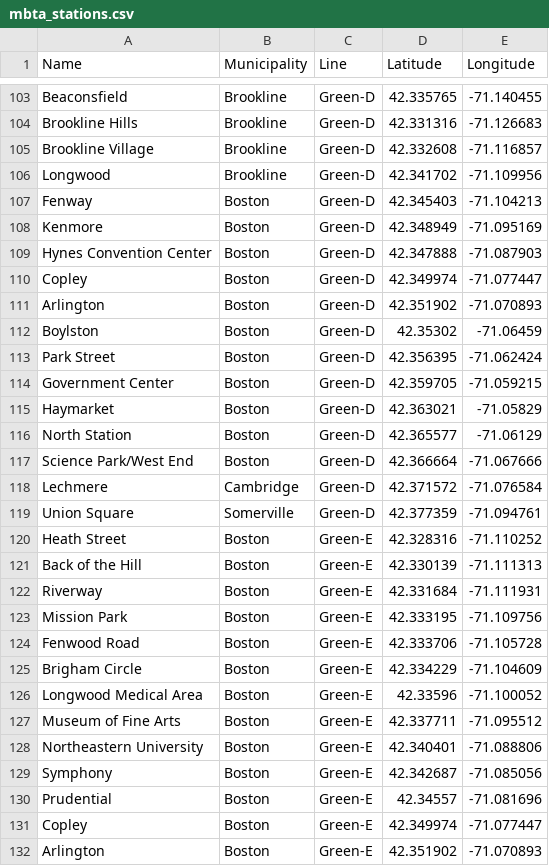
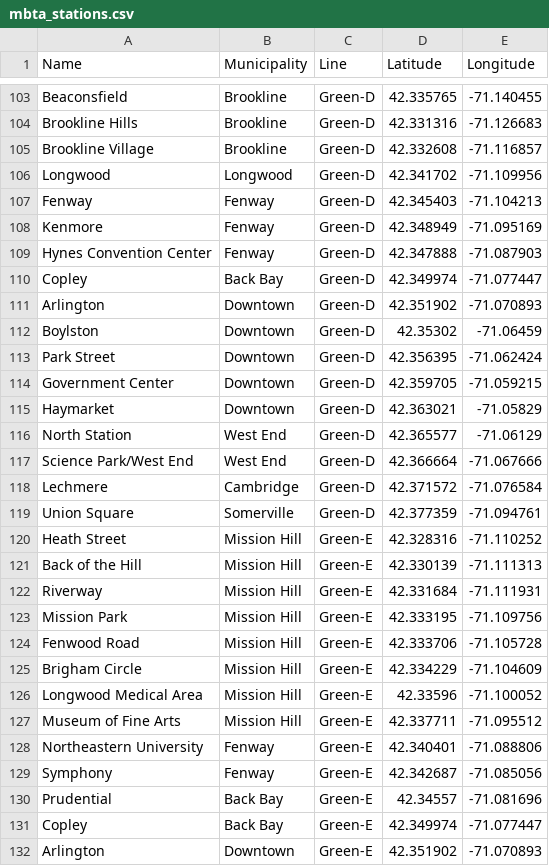
Before and after one commit to boao-james-chen/cosi-116a-f24-final-project-repository, a CSV file: data/mbta_stations.csv, drawn as a sheet; only a part is shown, gaps mark what is left out; the diff covers the shown part only.

Commit message:
replace "boston" with its constituent neighborhoods

```diff
--- a/data/mbta_stations.csv
+++ b/data/mbta_stations.csv
@@ -105,28 +105,28 @@ Brookline Hills,Brookline,Green-D,42.331316,-71.126683
 Brookline Village,Brookline,Green-D,42.332608,-71.116857
-Longwood,Brookline,Green-D,42.341702,-71.109956
-Fenway,Boston,Green-D,42.345403,-71.104213
-Kenmore,Boston,Green-D,42.348949,-71.095169
-Hynes Convention Center,Boston,Green-D,42.347888,-71.087903
-Copley,Boston,Green-D,42.349974,-71.077447
-Arlington,Boston,Green-D,42.351902,-71.070893
-Boylston,Boston,Green-D,42.35302,-71.06459
-Park Street,Boston,Green-D,42.356395,-71.062424
-Government Center,Boston,Green-D,42.359705,-71.059215
-Haymarket,Boston,Green-D,42.363021,-71.05829
-North Station,Boston,Green-D,42.365577,-71.06129
-Science Park/West End,Boston,Green-D,42.366664,-71.067666
+Longwood,Longwood,Green-D,42.341702,-71.109956
+Fenway,Fenway,Green-D,42.345403,-71.104213
+Kenmore,Fenway,Green-D,42.348949,-71.095169
+Hynes Convention Center,Fenway,Green-D,42.347888,-71.087903
+Copley,Back Bay,Green-D,42.349974,-71.077447
+Arlington,Downtown,Green-D,42.351902,-71.070893
+Boylston,Downtown,Green-D,42.35302,-71.06459
+Park Street,Downtown,Green-D,42.356395,-71.062424
+Government Center,Downtown,Green-D,42.359705,-71.059215
+Haymarket,Downtown,Green-D,42.363021,-71.05829
+North Station,West End,Green-D,42.365577,-71.06129
+Science Park/West End,West End,Green-D,42.366664,-71.067666
 Lechmere,Cambridge,Green-D,42.371572,-71.076584
 Union Square,Somerville,Green-D,42.377359,-71.094761
-Heath Street,Boston,Green-E,42.328316,-71.110252
-Back of the Hill,Boston,Green-E,42.330139,-71.111313
-Riverway,Boston,Green-E,42.331684,-71.111931
-Mission Park,Boston,Green-E,42.333195,-71.109756
-Fenwood Road,Boston,Green-E,42.333706,-71.105728
-Brigham Circle,Boston,Green-E,42.334229,-71.104609
-Longwood Medical Area,Boston,Green-E,42.33596,-71.100052
-Museum of Fine Arts,Boston,Green-E,42.337711,-71.095512
-Northeastern University,Boston,Green-E,42.340401,-71.088806
-Symphony,Boston,Green-E,42.342687,-71.085056
-Prudential,Boston,Green-E,42.34557,-71.081696
-Copley,Boston,Green-E,42.349974,-71.077447
-Arlington,Boston,Green-E,42.351902,-71.070893
+Heath Street,Mission Hill,Green-E,42.328316,-71.110252
+Back of the Hill,Mission Hill,Green-E,42.330139,-71.111313
+Riverway,Mission Hill,Green-E,42.331684,-71.111931
+Mission Park,Mission Hill,Green-E,42.333195,-71.109756
+Fenwood Road,Mission Hill,Green-E,42.333706,-71.105728
+Brigham Circle,Mission Hill,Green-E,42.334229,-71.104609
+Longwood Medical Area,Mission Hill,Green-E,42.33596,-71.100052
+Museum of Fine Arts,Mission Hill,Green-E,42.337711,-71.095512
+Northeastern University,Fenway,Green-E,42.340401,-71.088806
+Symphony,Fenway,Green-E,42.342687,-71.085056
+Prudential,Back Bay,Green-E,42.34557,-71.081696
+Copley,Back Bay,Green-E,42.349974,-71.077447
+Arlington,Downtown,Green-E,42.351902,-71.070893
```
Also changed, not shown: 81 edited cells elsewhere in this file, 2 other files.
